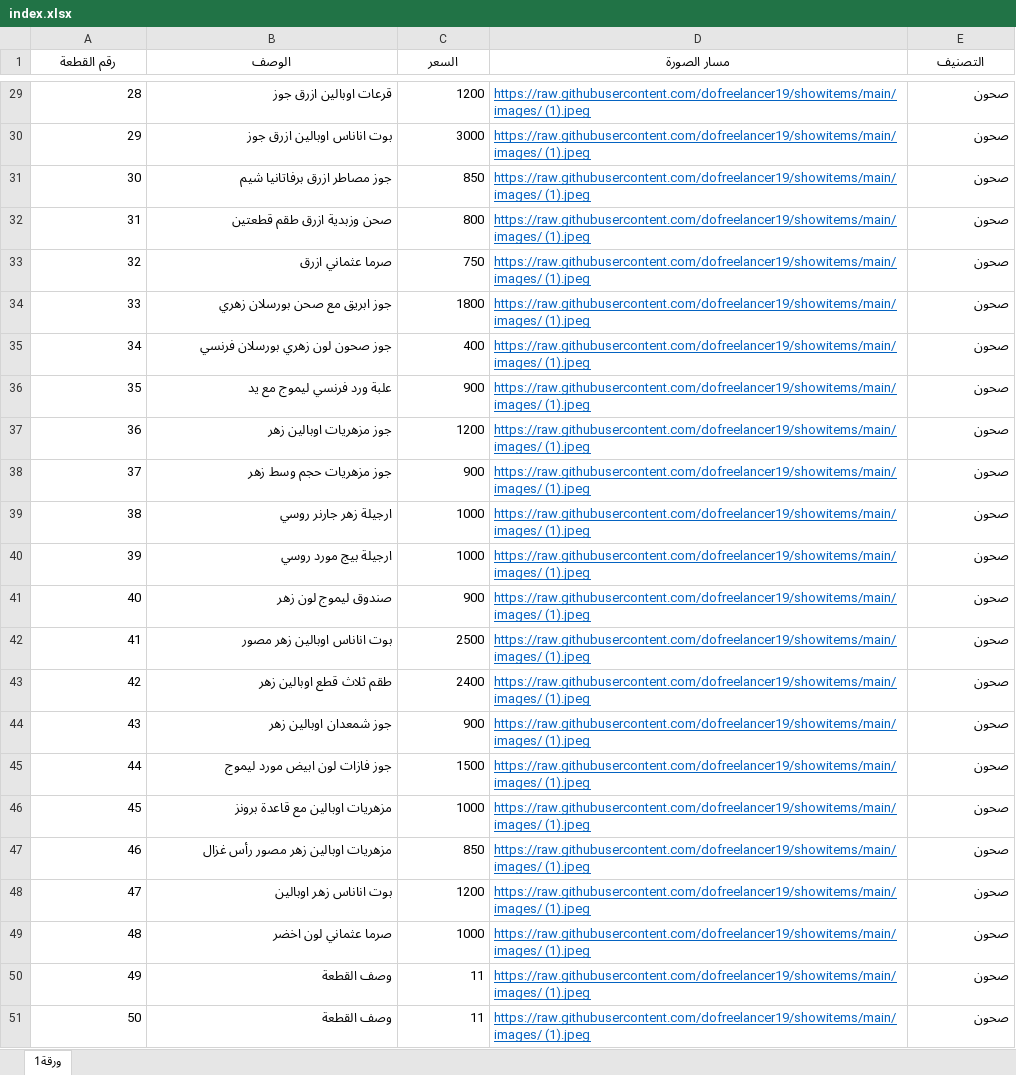
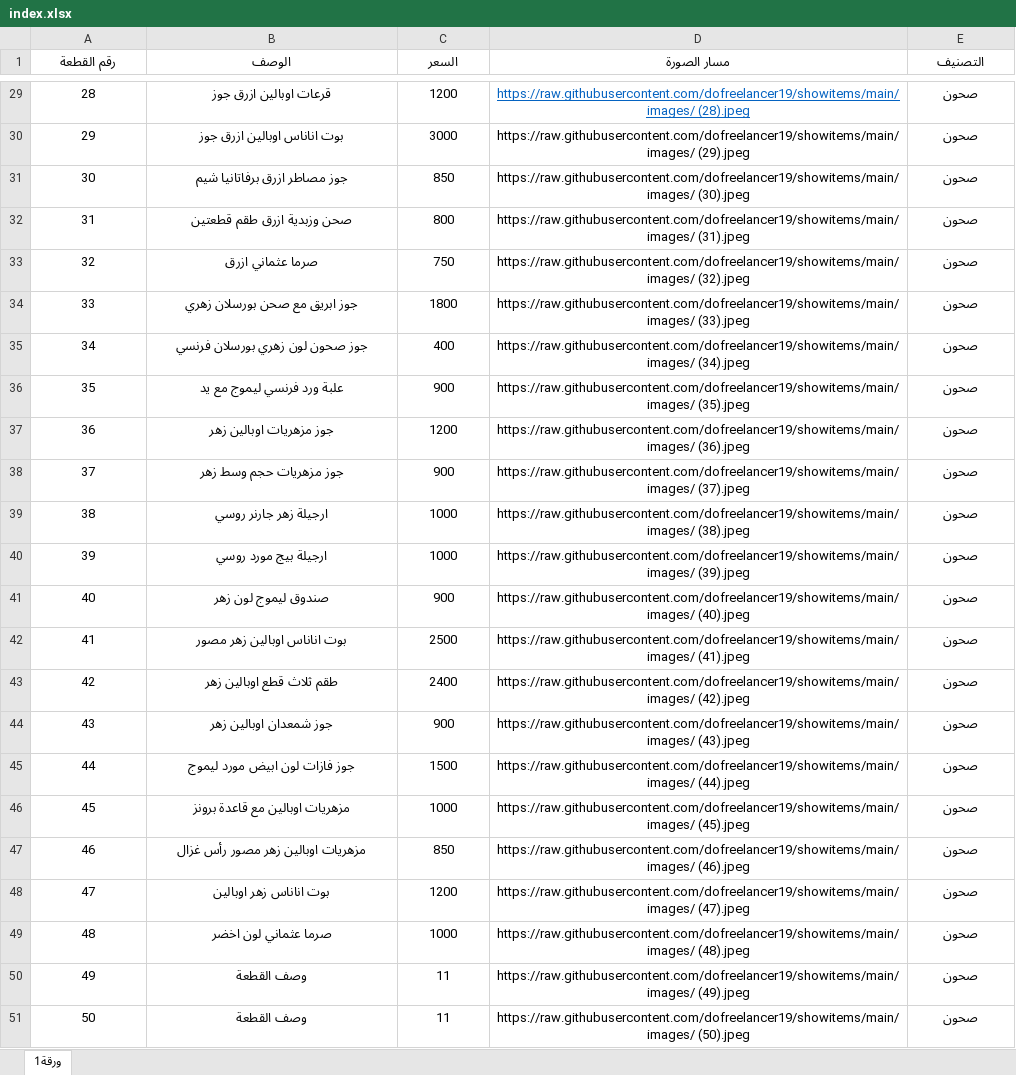
Before and after one commit to dofreelancer19/showitems, an Excel workbook: index.xlsx, sheet ورقة1, drawn as a sheet; only a part is shown, gaps mark what is left out; values as stored, in another font and other column widths than the file's, no borders; the diff covers the shown part only; the diff names each change by its address in the sheet, - before the commit and + after, or states it on an @@ line.

```diff
--- a/index.xlsx (sheet ورقة1)
+++ b/index.xlsx (sheet ورقة1)
-A29:C51 alignment: right
+A29:C51 alignment: center
-D29:D51 alignment: left
+D29:D51 alignment: center
-D29 (مسار الصورة): https://raw.githubusercontent.com/dofreelancer19/showitems/main/images/ (1).jpeg
+D29 (مسار الصورة): https://raw.githubusercontent.com/dofreelancer19/showitems/main/images/ (28).jpeg
-E29:E51 alignment: right
+E29:E51 alignment: center
-D30 (مسار الصورة): https://raw.githubusercontent.com/dofreelancer19/showitems/main/images/ (1).jpeg
+D30 (مسار الصورة): https://raw.githubusercontent.com/dofreelancer19/showitems/main/images/ (29).jpeg
@@ D30:D51 underline: on → off, text colour: #0563C1 → black @@
-D31 (مسار الصورة): https://raw.githubusercontent.com/dofreelancer19/showitems/main/images/ (1).jpeg
+D31 (مسار الصورة): https://raw.githubusercontent.com/dofreelancer19/showitems/main/images/ (30).jpeg
-D32 (مسار الصورة): https://raw.githubusercontent.com/dofreelancer19/showitems/main/images/ (1).jpeg
+D32 (مسار الصورة): https://raw.githubusercontent.com/dofreelancer19/showitems/main/images/ (31).jpeg
-D33 (مسار الصورة): https://raw.githubusercontent.com/dofreelancer19/showitems/main/images/ (1).jpeg
+D33 (مسار الصورة): https://raw.githubusercontent.com/dofreelancer19/showitems/main/images/ (32).jpeg
-D34 (مسار الصورة): https://raw.githubusercontent.com/dofreelancer19/showitems/main/images/ (1).jpeg
+D34 (مسار الصورة): https://raw.githubusercontent.com/dofreelancer19/showitems/main/images/ (33).jpeg
-D35 (مسار الصورة): https://raw.githubusercontent.com/dofreelancer19/showitems/main/images/ (1).jpeg
+D35 (مسار الصورة): https://raw.githubusercontent.com/dofreelancer19/showitems/main/images/ (34).jpeg
-D36 (مسار الصورة): https://raw.githubusercontent.com/dofreelancer19/showitems/main/images/ (1).jpeg
+D36 (مسار الصورة): https://raw.githubusercontent.com/dofreelancer19/showitems/main/images/ (35).jpeg
-D37 (مسار الصورة): https://raw.githubusercontent.com/dofreelancer19/showitems/main/images/ (1).jpeg
+D37 (مسار الصورة): https://raw.githubusercontent.com/dofreelancer19/showitems/main/images/ (36).jpeg
-D38 (مسار الصورة): https://raw.githubusercontent.com/dofreelancer19/showitems/main/images/ (1).jpeg
+D38 (مسار الصورة): https://raw.githubusercontent.com/dofreelancer19/showitems/main/images/ (37).jpeg
-D39 (مسار الصورة): https://raw.githubusercontent.com/dofreelancer19/showitems/main/images/ (1).jpeg
+D39 (مسار الصورة): https://raw.githubusercontent.com/dofreelancer19/showitems/main/images/ (38).jpeg
-D40 (مسار الصورة): https://raw.githubusercontent.com/dofreelancer19/showitems/main/images/ (1).jpeg
+D40 (مسار الصورة): https://raw.githubusercontent.com/dofreelancer19/showitems/main/images/ (39).jpeg
-D41 (مسار الصورة): https://raw.githubusercontent.com/dofreelancer19/showitems/main/images/ (1).jpeg
+D41 (مسار الصورة): https://raw.githubusercontent.com/dofreelancer19/showitems/main/images/ (40).jpeg
-D42 (مسار الصورة): https://raw.githubusercontent.com/dofreelancer19/showitems/main/images/ (1).jpeg
+D42 (مسار الصورة): https://raw.githubusercontent.com/dofreelancer19/showitems/main/images/ (41).jpeg
-D43 (مسار الصورة): https://raw.githubusercontent.com/dofreelancer19/showitems/main/images/ (1).jpeg
+D43 (مسار الصورة): https://raw.githubusercontent.com/dofreelancer19/showitems/main/images/ (42).jpeg
-D44 (مسار الصورة): https://raw.githubusercontent.com/dofreelancer19/showitems/main/images/ (1).jpeg
+D44 (مسار الصورة): https://raw.githubusercontent.com/dofreelancer19/showitems/main/images/ (43).jpeg
-D45 (مسار الصورة): https://raw.githubusercontent.com/dofreelancer19/showitems/main/images/ (1).jpeg
+D45 (مسار الصورة): https://raw.githubusercontent.com/dofreelancer19/showitems/main/images/ (44).jpeg
-D46 (مسار الصورة): https://raw.githubusercontent.com/dofreelancer19/showitems/main/images/ (1).jpeg
+D46 (مسار الصورة): https://raw.githubusercontent.com/dofreelancer19/showitems/main/images/ (45).jpeg
-D47 (مسار الصورة): https://raw.githubusercontent.com/dofreelancer19/showitems/main/images/ (1).jpeg
+D47 (مسار الصورة): https://raw.githubusercontent.com/dofreelancer19/showitems/main/images/ (46).jpeg
-D48 (مسار الصورة): https://raw.githubusercontent.com/dofreelancer19/showitems/main/images/ (1).jpeg
+D48 (مسار الصورة): https://raw.githubusercontent.com/dofreelancer19/showitems/main/images/ (47).jpeg
-D49 (مسار الصورة): https://raw.githubusercontent.com/dofreelancer19/showitems/main/images/ (1).jpeg
+D49 (مسار الصورة): https://raw.githubusercontent.com/dofreelancer19/showitems/main/images/ (48).jpeg
-D50 (مسار الصورة): https://raw.githubusercontent.com/dofreelancer19/showitems/main/images/ (1).jpeg
+D50 (مسار الصورة): https://raw.githubusercontent.com/dofreelancer19/showitems/main/images/ (49).jpeg
-D51 (مسار الصورة): https://raw.githubusercontent.com/dofreelancer19/showitems/main/images/ (1).jpeg
+D51 (مسار الصورة): https://raw.githubusercontent.com/dofreelancer19/showitems/main/images/ (50).jpeg
```
Also changed, not shown: 26 edited cells and cell formats elsewhere in this sheet.
